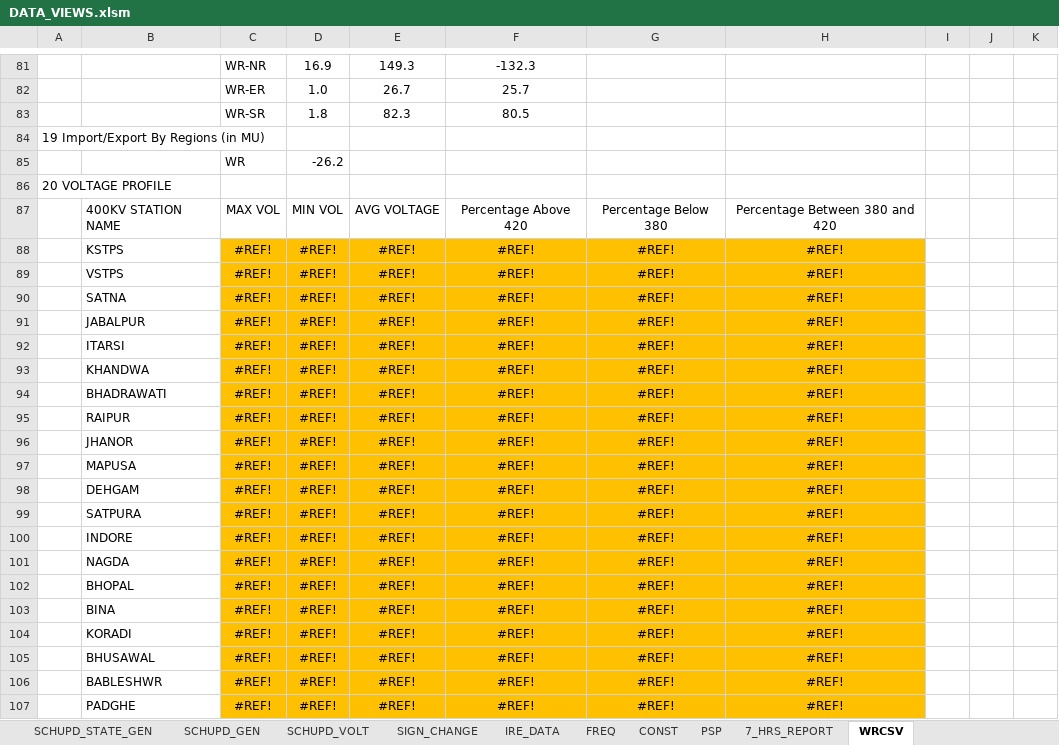
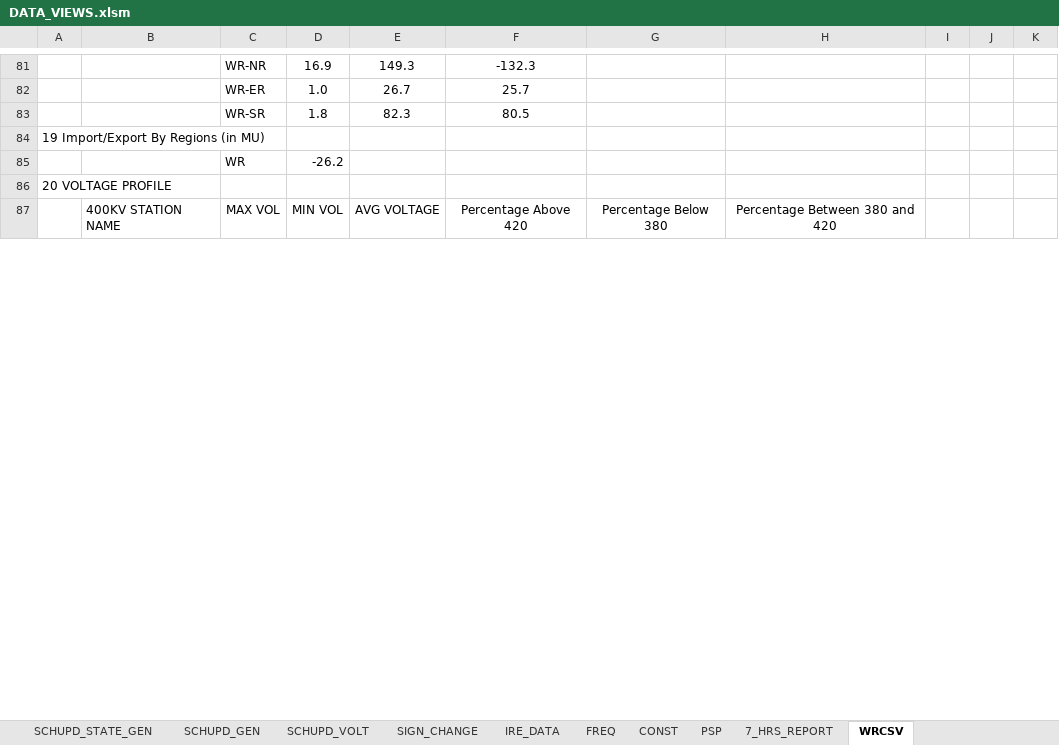
Before and after one commit to POSOCO/mvc_reports, an Excel workbook: DATA_VIEWS.xlsm, sheet WRCSV, drawn as a sheet; only a part is shown, gaps mark what is left out; values as stored, in another font and other column widths than the file's, no borders; charts and pictures not drawn; removed rows and columns are numbered as before the commit, all else as after; rows hold the shown columns only; the diff covers the shown part only; the diff names each change by its address in the sheet, - before the commit and + after, or states it on an @@ line.

Commit message:
wr csv almost done

```diff
--- a/DATA_VIEWS.xlsm (sheet WRCSV)
+++ b/DATA_VIEWS.xlsm (sheet WRCSV)
-row 88:  | KSTPS | #REF! | #REF! | #REF! | #REF! | #REF! | #REF!
-row 89:  | VSTPS | #REF! | #REF! | #REF! | #REF! | #REF! | #REF!
-row 90:  | SATNA | #REF! | #REF! | #REF! | #REF! | #REF! | #REF!
-row 91:  | JABALPUR | #REF! | #REF! | #REF! | #REF! | #REF! | #REF!
-row 92:  | ITARSI | #REF! | #REF! | #REF! | #REF! | #REF! | #REF!
-row 93:  | KHANDWA | #REF! | #REF! | #REF! | #REF! | #REF! | #REF!
-row 94:  | BHADRAWATI | #REF! | #REF! | #REF! | #REF! | #REF! | #REF!
-row 95:  | RAIPUR | #REF! | #REF! | #REF! | #REF! | #REF! | #REF!
-row 96:  | JHANOR | #REF! | #REF! | #REF! | #REF! | #REF! | #REF!
-row 97:  | MAPUSA | #REF! | #REF! | #REF! | #REF! | #REF! | #REF!
-row 98:  | DEHGAM | #REF! | #REF! | #REF! | #REF! | #REF! | #REF!
-row 99:  | SATPURA | #REF! | #REF! | #REF! | #REF! | #REF! | #REF!
-row 100:  | INDORE | #REF! | #REF! | #REF! | #REF! | #REF! | #REF!
-row 101:  | NAGDA | #REF! | #REF! | #REF! | #REF! | #REF! | #REF!
-row 102:  | BHOPAL | #REF! | #REF! | #REF! | #REF! | #REF! | #REF!
-row 103:  | BINA | #REF! | #REF! | #REF! | #REF! | #REF! | #REF!
-row 104:  | KORADI | #REF! | #REF! | #REF! | #REF! | #REF! | #REF!
-row 105:  | BHUSAWAL | #REF! | #REF! | #REF! | #REF! | #REF! | #REF!
-row 106:  | BABLESHWR | #REF! | #REF! | #REF! | #REF! | #REF! | #REF!
-row 107:  | PADGHE | #REF! | #REF! | #REF! | #REF! | #REF! | #REF!
```
Also changed, not shown: 94 added rows, 74 removed rows, 47 edited cells and cell formats elsewhere in this sheet, sheet PSP, sheet 7_HRS_REPORT, charts or pictures.
